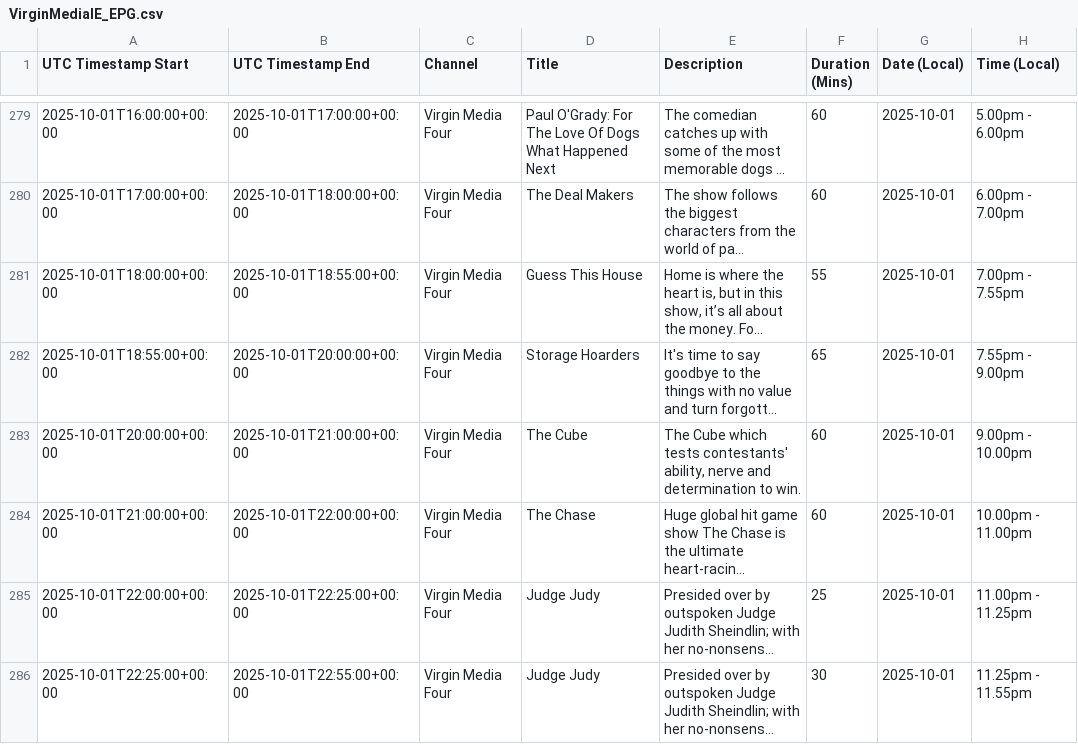
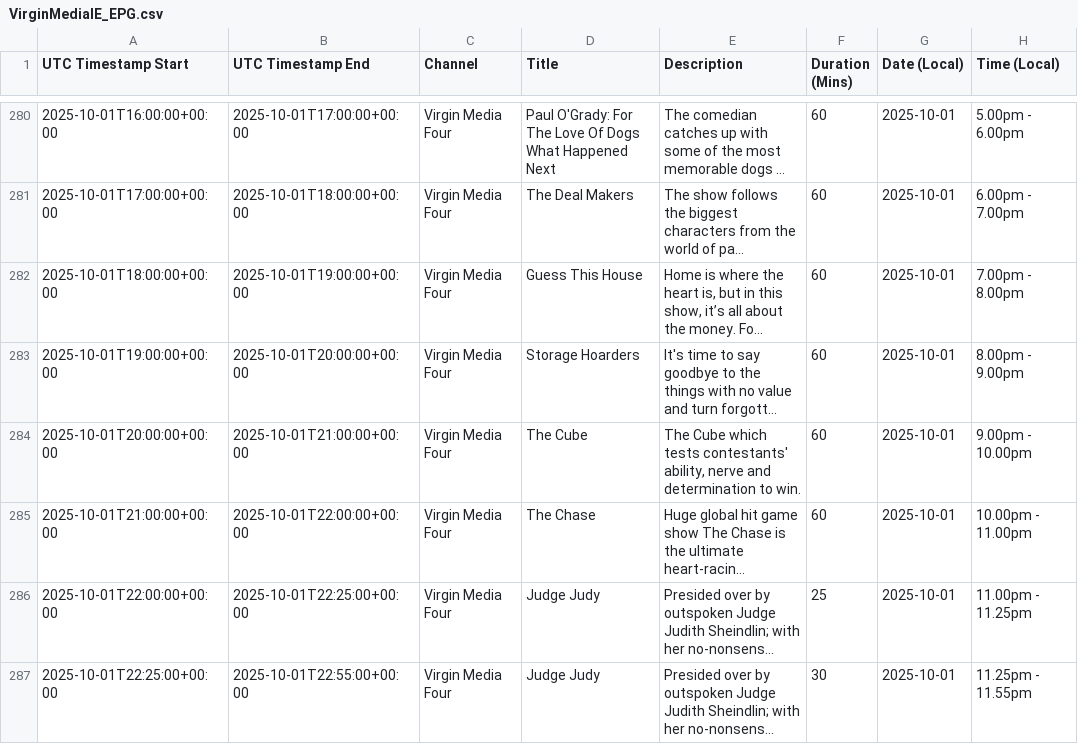
Before and after one commit to BluberrySmoothie/Global-EPG-XMLs, a CSV file: VirginMediaIE_EPG.csv, drawn as a sheet; only a part is shown, gaps mark what is left out; long unchanged cells end in …; addresses are those after the commit; the diff covers the shown part only; the diff names each change by its address in the sheet, - before the commit and + after, or states it on an @@ line.

```diff
--- a/VirginMediaIE_EPG.csv
+++ b/VirginMediaIE_EPG.csv
-B282 (UTC Timestamp End): 2025-10-01T18:55:00+00:00
+B282 (UTC Timestamp End): 2025-10-01T19:00:00+00:00
-F282 (Duration (Mins)): 55
+F282 (Duration (Mins)): 60
-H282 (Time (Local)): 7.00pm - 7.55pm
+H282 (Time (Local)): 7.00pm - 8.00pm
-A283 (UTC Timestamp Start): 2025-10-01T18:55:00+00:00
+A283 (UTC Timestamp Start): 2025-10-01T19:00:00+00:00
-F283 (Duration (Mins)): 65
+F283 (Duration (Mins)): 60
-H283 (Time (Local)): 7.55pm - 9.00pm
+H283 (Time (Local)): 8.00pm - 9.00pm
```
Also changed, not shown: 1 added row and 48 edited cells elsewhere in this file, 10 other files.
